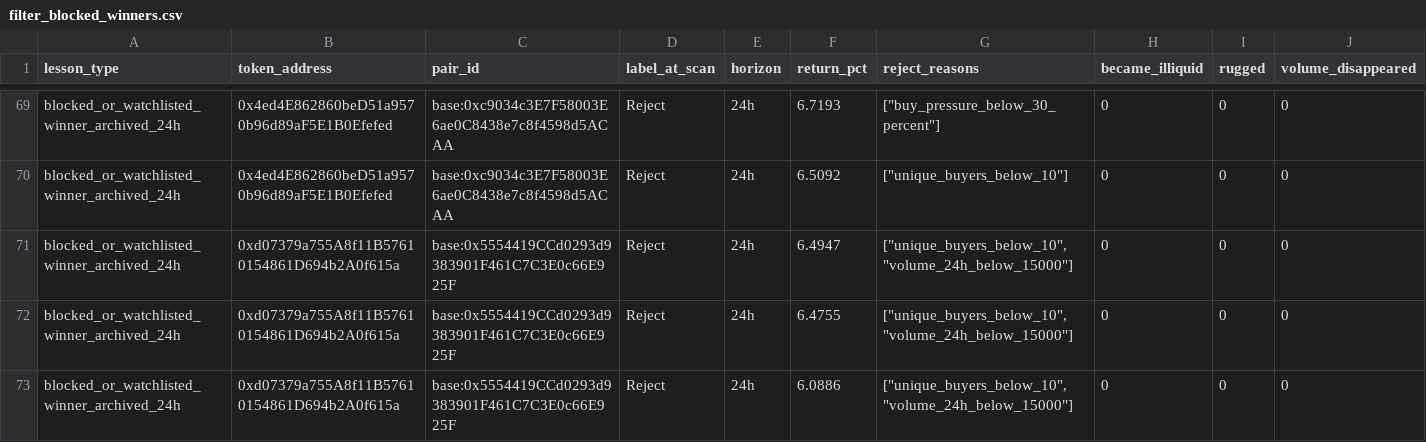
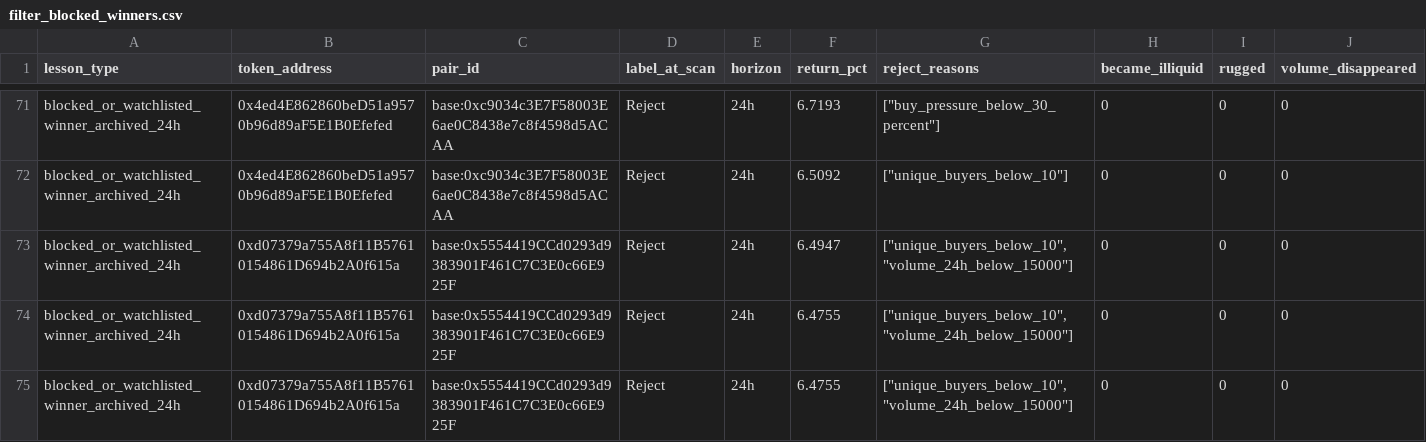
Before and after one commit to fatehchana17-create/crypto-signal-autopsy-v1, a CSV file: exports/filter_blocked_winners.csv, drawn as a sheet; only a part is shown, gaps mark what is left out; the shorter side is filled out with more unchanged rows; the diff covers the shown part only.

```diff
--- a/exports/filter_blocked_winners.csv
+++ b/exports/filter_blocked_winners.csv
@@ -72 +74,2 @@ blocked_or_watchlisted_winner_archived_24h,0xd07379a755A8f11B57610154861D694b2A0
 blocked_or_watchlisted_winner_archived_24h,0xd07379a755A8f11B57610154861D694b2A0f615a,base:0x5554419CCd0293d9383901F461C7C3E0c66E925F,Reject,24h,6.4755,"[""unique_buyers_below_10"",""volume_24h_below_15000""]",0,0,0
+blocked_or_watchlisted_winner_archived_24h,0xd07379a755A8f11B57610154861D694b2A0f615a,base:0x5554419CCd0293d9383901F461C7C3E0c66E925F,Reject,24h,6.4755,"[""unique_buyers_below_10"",""volume_24h_below_15000""]",0,0,0
```
Also changed, not shown: 4 added rows elsewhere in this file, exports/filter_results.csv, exports/missed_winner_review.csv, 46 other files.
